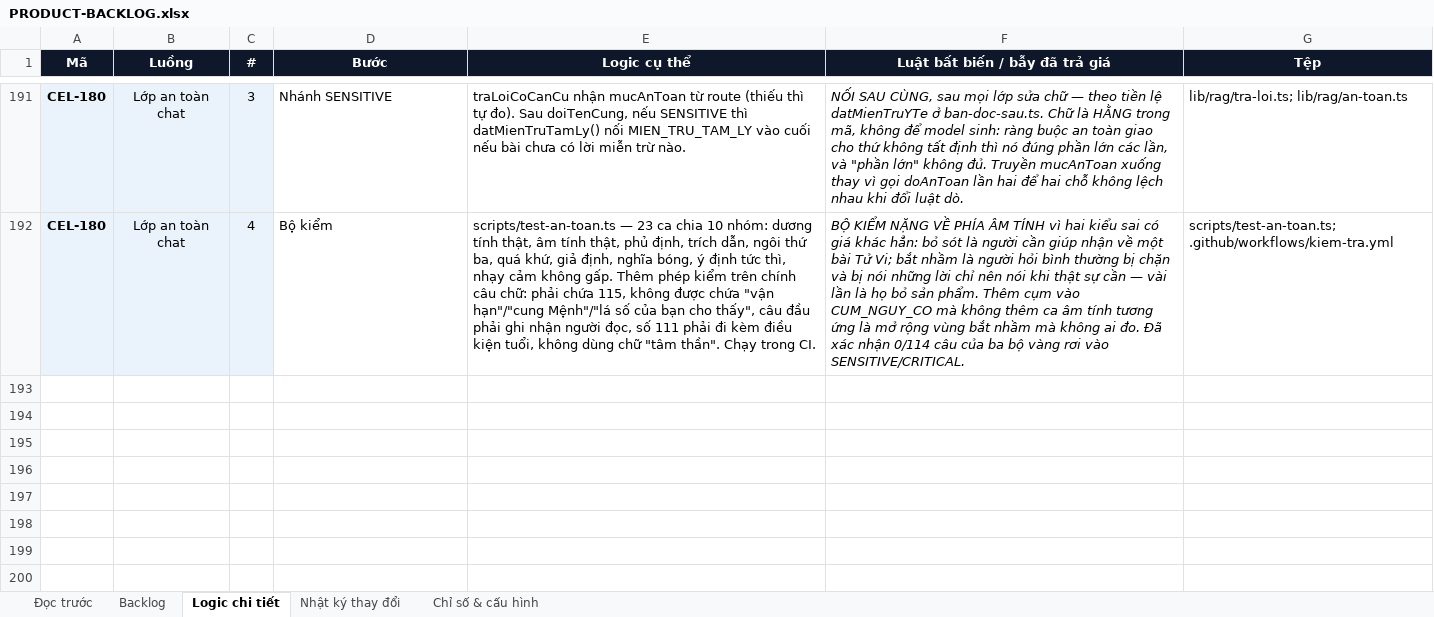
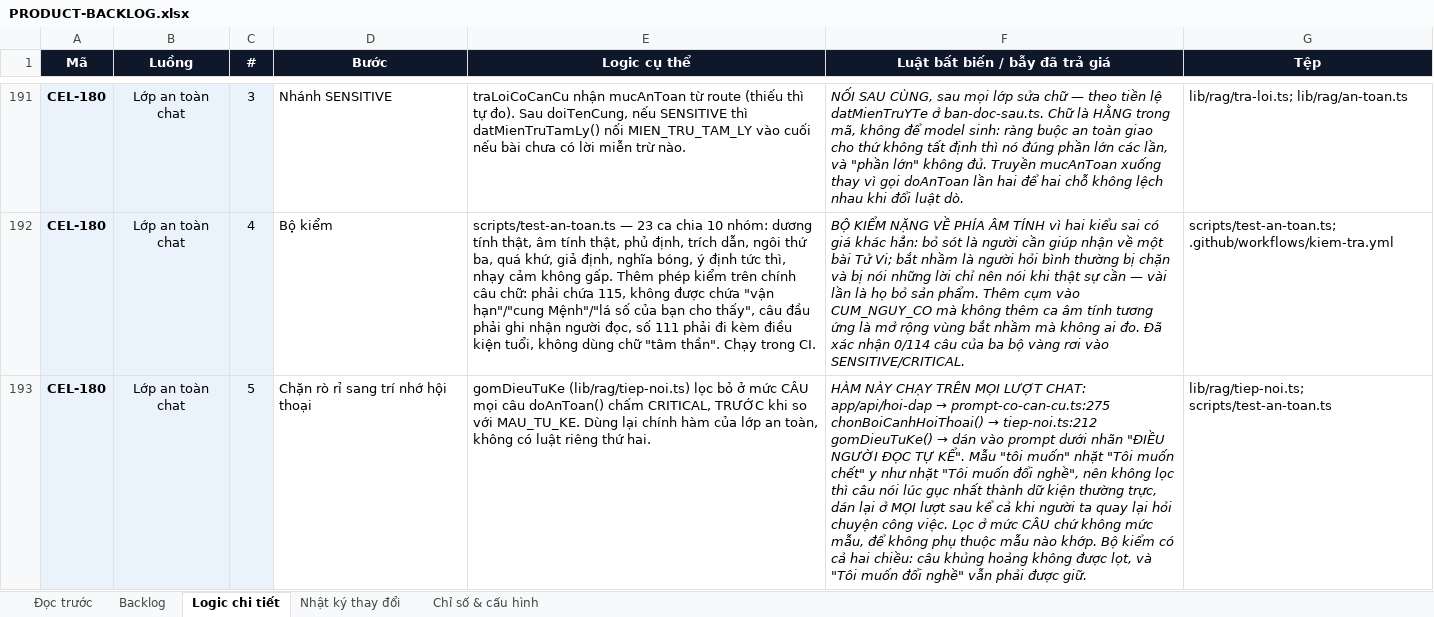
Before and after one commit to Hieuzz05/Celestia-tuvi, an Excel workbook: PRODUCT-BACKLOG.xlsx, sheet Logic chi tiết, drawn as a sheet; only a part is shown, gaps mark what is left out; values as stored, in another font and other column widths than the file's, no borders; the diff names each change by its address in the sheet, - before the commit and + after, or states it on an @@ line.

```diff
--- a/PRODUCT-BACKLOG.xlsx (sheet Logic chi tiết)
+++ b/PRODUCT-BACKLOG.xlsx (sheet Logic chi tiết)
+row 193: CEL-180 | Lớp an toàn chat | 5 | Chặn rò rỉ sang trí nhớ hội thoại | gomDieuTuKe (lib/rag/tiep-noi.ts) lọc bỏ ở mức CÂU mọi câu doAnToan() chấm CRITICAL, TRƯỚC khi so với MAU_TU_KE. Dùng lại chính hàm của lớp an toàn, không có luật riêng thứ hai. | HÀM NÀY CHẠY TRÊN MỌI LƯỢT CHAT: app/api/hoi-dap → prompt-co-can-cu.ts:275 chonBoiCanhHoiThoai() → tiep-noi.ts:212 gomDieuTuKe() → dán vào prompt dưới nhãn "ĐIỀU NGƯỜI ĐỌC TỰ KỂ". Mẫu "tôi muốn" nhặt "Tôi muốn chết" y như nhặt "Tôi muốn đổi nghề", nên không lọc thì câu nói lúc gục nhất thành dữ kiện thường trực, dán lại ở MỌI lượt sau kể cả khi người ta quay lại hỏi chuyện công việc. Lọc ở mức CÂU chứ không mức mẫu, để không phụ thuộc mẫu nào khớp. Bộ kiểm có cả hai chiều: câu khủng hoảng không được lọt, và "Tôi muốn đổi nghề" vẫn phải được giữ. | lib/rag/tiep-noi.ts; scripts/test-an-toan.ts
```
Also changed, not shown: sheet Nhật ký thay đổi, sheet Backlog, 2 other files.
